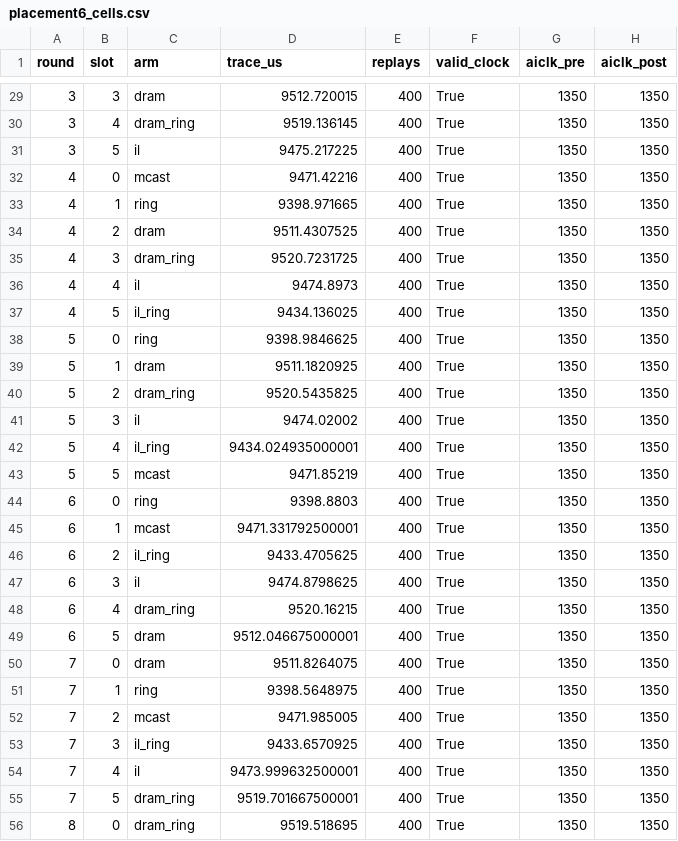
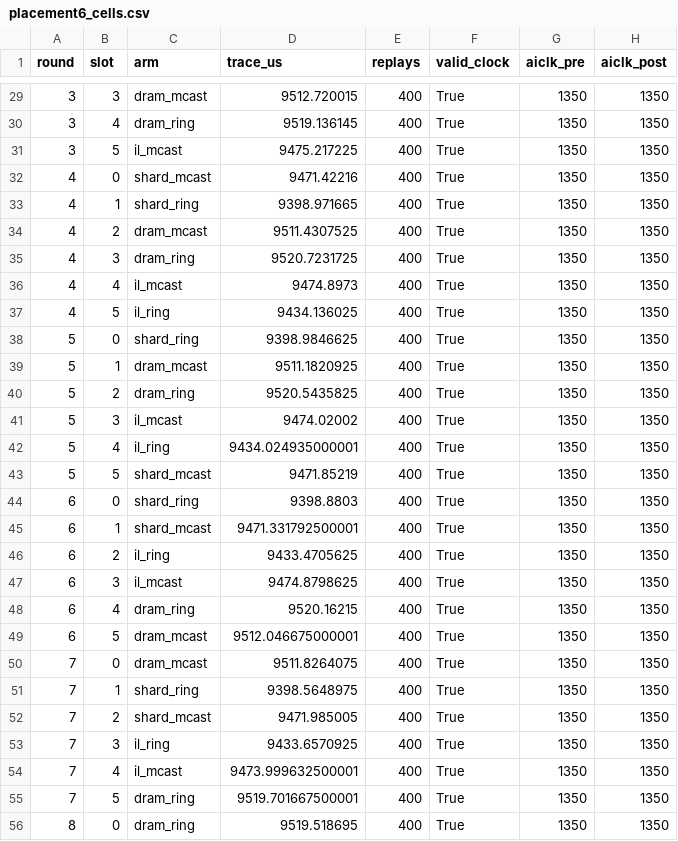
Before and after one commit to morjun/tt-metal, a CSV file: research_codes/mm_profiling/placement6_cells.csv, drawn as a sheet; only a part is shown, gaps mark what is left out; the diff covers the shown part only; the diff names each change by its address in the sheet, - before the commit and + after, or states it on an @@ line.

```diff
--- a/research_codes/mm_profiling/placement6_cells.csv
+++ b/research_codes/mm_profiling/placement6_cells.csv
-C29 (arm): dram
+C29 (arm): dram_mcast
-C31 (arm): il
+C31 (arm): il_mcast
-C32 (arm): mcast
+C32 (arm): shard_mcast
-C33 (arm): ring
+C33 (arm): shard_ring
-C34 (arm): dram
+C34 (arm): dram_mcast
-C36 (arm): il
+C36 (arm): il_mcast
-C38 (arm): ring
+C38 (arm): shard_ring
-C39 (arm): dram
+C39 (arm): dram_mcast
-C41 (arm): il
+C41 (arm): il_mcast
-C43 (arm): mcast
+C43 (arm): shard_mcast
-C44 (arm): ring
+C44 (arm): shard_ring
-C45 (arm): mcast
+C45 (arm): shard_mcast
-C47 (arm): il
+C47 (arm): il_mcast
-C49:C50 (arm): dram
+C49:C50 (arm): dram_mcast
-C51 (arm): ring
+C51 (arm): shard_ring
-C52 (arm): mcast
+C52 (arm): shard_mcast
-C54 (arm): il
+C54 (arm): il_mcast
```
Also changed, not shown: 34 edited cells elsewhere in this file, 2 other files.
